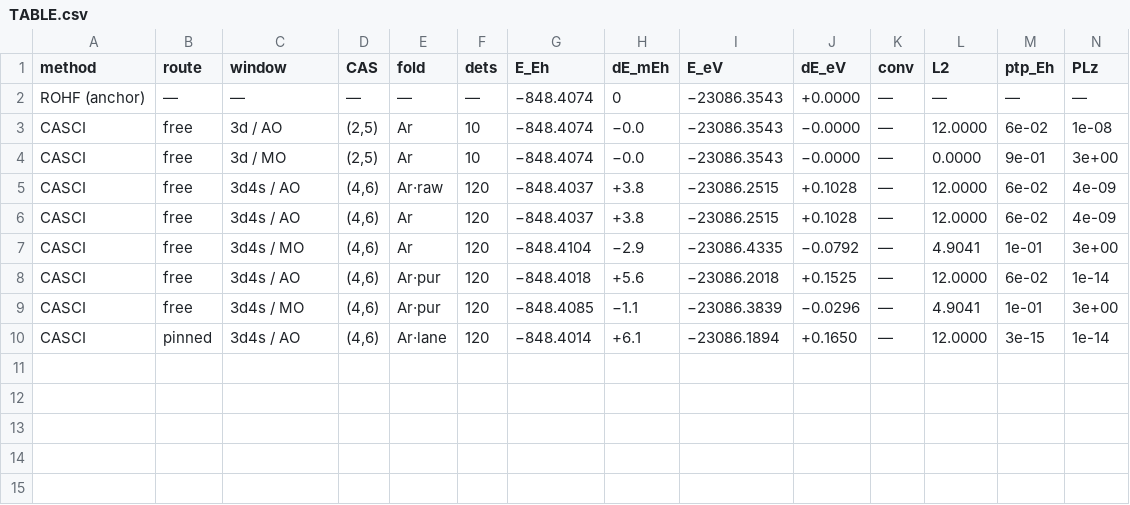
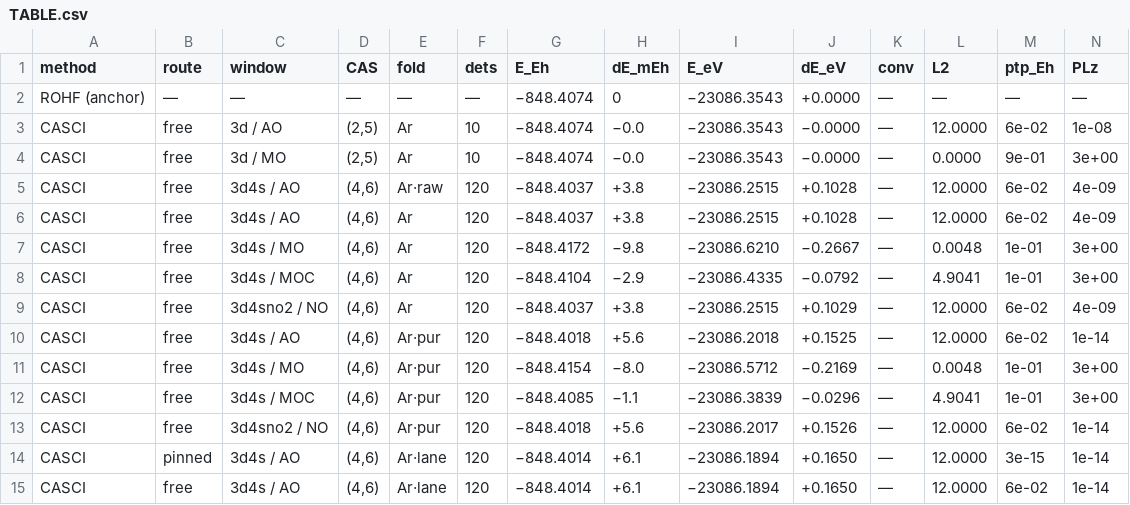
Before and after one commit to KashpurovichYuri/AtomPy, a CSV file: elements/Ti-unc/TABLE.csv, drawn as a sheet; only a part is shown; addresses are those after the commit; rows hold the shown columns only; the diff names each change by its address in the sheet, - before the commit and + after, or states it on an @@ line.

Commit message:
the each-by-each round: the complete kind block, the NO arm certified, the route twin (ticket 34's review round)
THE KIND BLOCK COMPLETE at both ruler folds: window_grid declares
mo/moc/no CASCI beside ao at Ar and Ar.pur (raw/frac stay ao-only
core-field controls -- an m-incomplete start there would confound two
diseases in one row).  The unc gates narrow to the optimizer methods
(the no-label casci cells run; the lane optimizer twins join the
gate's cover).  MOC displays as itself (mo stays MO).

MEASURED (the twins, fresh):
- NO degenerate with distilled at the closed substrates: Ti-unc
  +3.3 uEh both folds (L2 12.0000, closures 4e-9/1e-14); Sc-unc pur
  +3.2 uEh (L2 6.0000, closures 1e-14).  The occupation groups
  [1,5] = the 4s + the d m-set.
- The route free-CI lane twins: Ti-unc -848.4013815936 vs the pinned
  -848.401381594 (1e-9 Eh); Sc-unc to 8e-6.  The route axis closes.
- The mo controls: the canonical slice is l-impure on the unc basis
  (50% p-weight, win_l 0.60-class) -- the fingerprints below the
  anchor are the reference-echo class, disclosed by the meters.

TWO PHYSICS REPAIRS the round forced:
1. ground_block SCALE-AWARE (operators): a residual core-field
   anisotropy splits the multiplet AND perturbs its <L^2> -- the term
   is identified by <L^2> within 0.1, the energy window spans one
   percent of the different-term gap (measured on the Sc-unc source:
   the 2D block split 7e-4 Eh under ||[H,L2]|| 8.4e-2, the next term
   9e-2 away; the roundoff window saw ONE root and the NO arm built
   an m-unequal density from it).  Pinned synthetically (unit).
2. The NO arm's certificate (natural): the source rides the PURIFIED
   span (substrate-independent, like the distilled columns -- only
   the closed core gives the exactly m-scalar average) and every
   group prefix's closure is VERIFIED; the m-unequal class REFUSES
   (the fired-live case pinned store-anchored, integration).

The Sc-unc canonical core is the anisotropic class (the pol rows'
closures ~3e-2, L2 5.9989 -- identical signature across kinds; the
closed comparisons are the pur rows and the lanes).  Six tables
regenerated; the lane payloads restored after the unfiltered-regen
rebuild dropped them (the full rebuild = the free grid; the merge
groups re-ran).  Fast tier + test_cells green.

```diff
--- a/elements/Ti-unc/TABLE.csv
+++ b/elements/Ti-unc/TABLE.csv
+row 7: CASCI | free | 3d4s / MO | (4,6) | Ar | 120 | −848.4172 | −9.8 | −23086.6210 | −0.2667 | — | 0.0048 | 1e-01 | 3e+00
-C8 (window): 3d4s / MO
+C8 (window): 3d4s / MOC
+row 9: CASCI | free | 3d4sno2 / NO | (4,6) | Ar | 120 | −848.4037 | +3.8 | −23086.2515 | +0.1029 | — | 12.0000 | 6e-02 | 4e-09
+row 11: CASCI | free | 3d4s / MO | (4,6) | Ar·pur | 120 | −848.4154 | −8.0 | −23086.5712 | −0.2169 | — | 0.0048 | 1e-01 | 3e+00
-C12 (window): 3d4s / MO
+C12 (window): 3d4s / MOC
+row 13: CASCI | free | 3d4sno2 / NO | (4,6) | Ar·pur | 120 | −848.4018 | +5.6 | −23086.2017 | +0.1526 | — | 12.0000 | 6e-02 | 1e-14
+row 15: CASCI | free | 3d4s / AO | (4,6) | Ar·lane | 120 | −848.4014 | +6.1 | −23086.1894 | +0.1650 | — | 12.0000 | 6e-02 | 1e-14
```
Also changed, not shown: elements/Sc-unc/TABLE.csv, elements/Sc/TABLE.csv, 18 other files.
